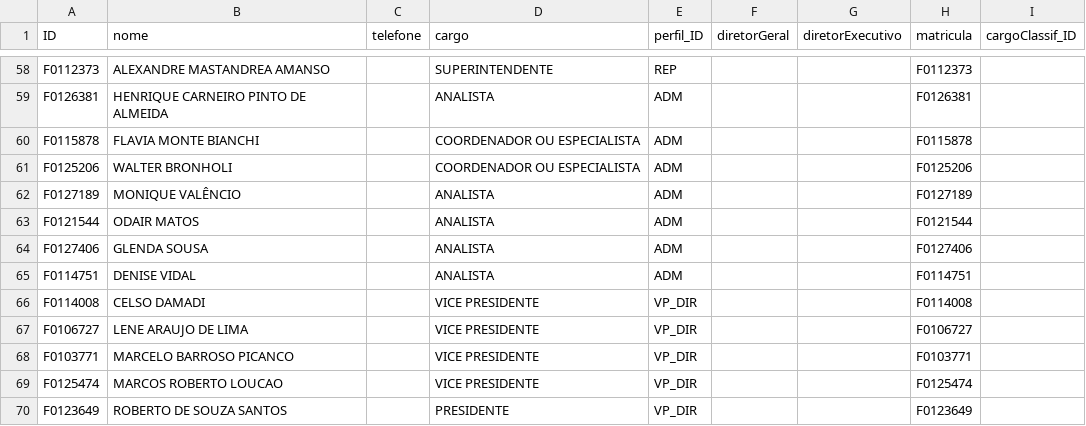
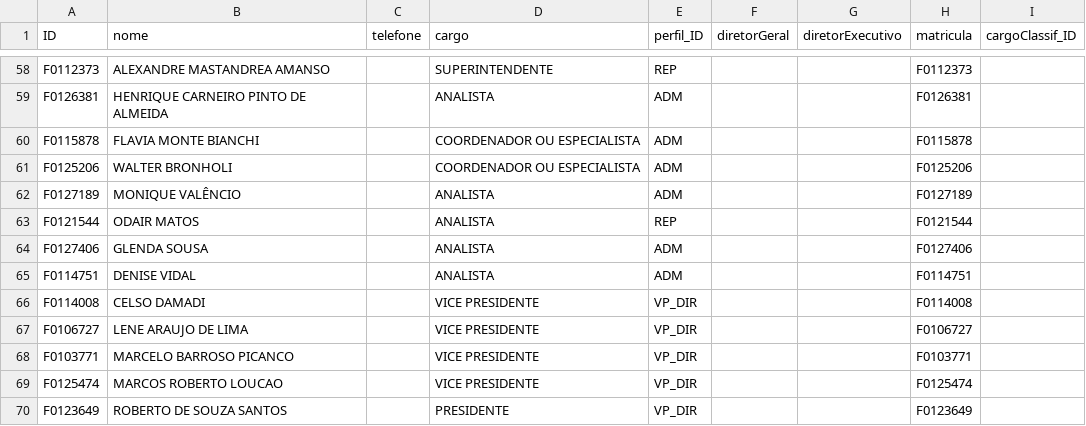
Before and after one commit to psilvahdx/representacaomercado, a CSV file: db/data/representacaomercado.db-Usuarios.csv, drawn as a sheet; only a part is shown, gaps mark what is left out.

```diff
--- a/db/data/representacaomercado.db-Usuarios.csv
+++ b/db/data/representacaomercado.db-Usuarios.csv
@@ -62,3 +62,3 @@ F0125206;WALTER BRONHOLI;;COORDENADOR OU ESPECIALISTA;ADM;;;F0125206;
 F0127189;MONIQUE VALÊNCIO;;ANALISTA;ADM;;;F0127189;
-F0121544;ODAIR MATOS;;ANALISTA;ADM;;;F0121544;
+F0121544;ODAIR MATOS;;ANALISTA;REP;;;F0121544;
 F0127406;GLENDA SOUSA;;ANALISTA;ADM;;;F0127406;
```
Also changed, not shown: db/data/representacaomercado.db-EventosAlerta.csv, 13 other files.
